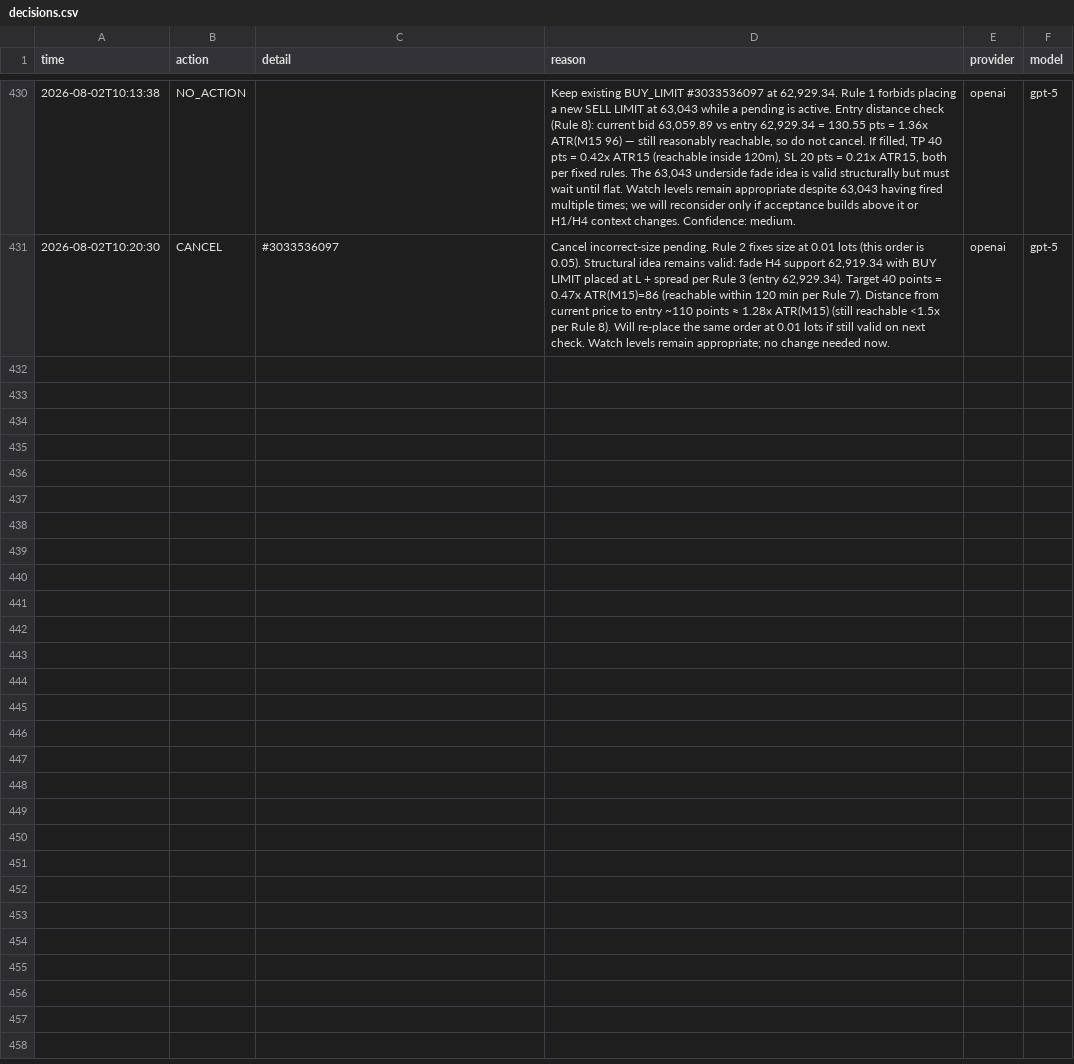
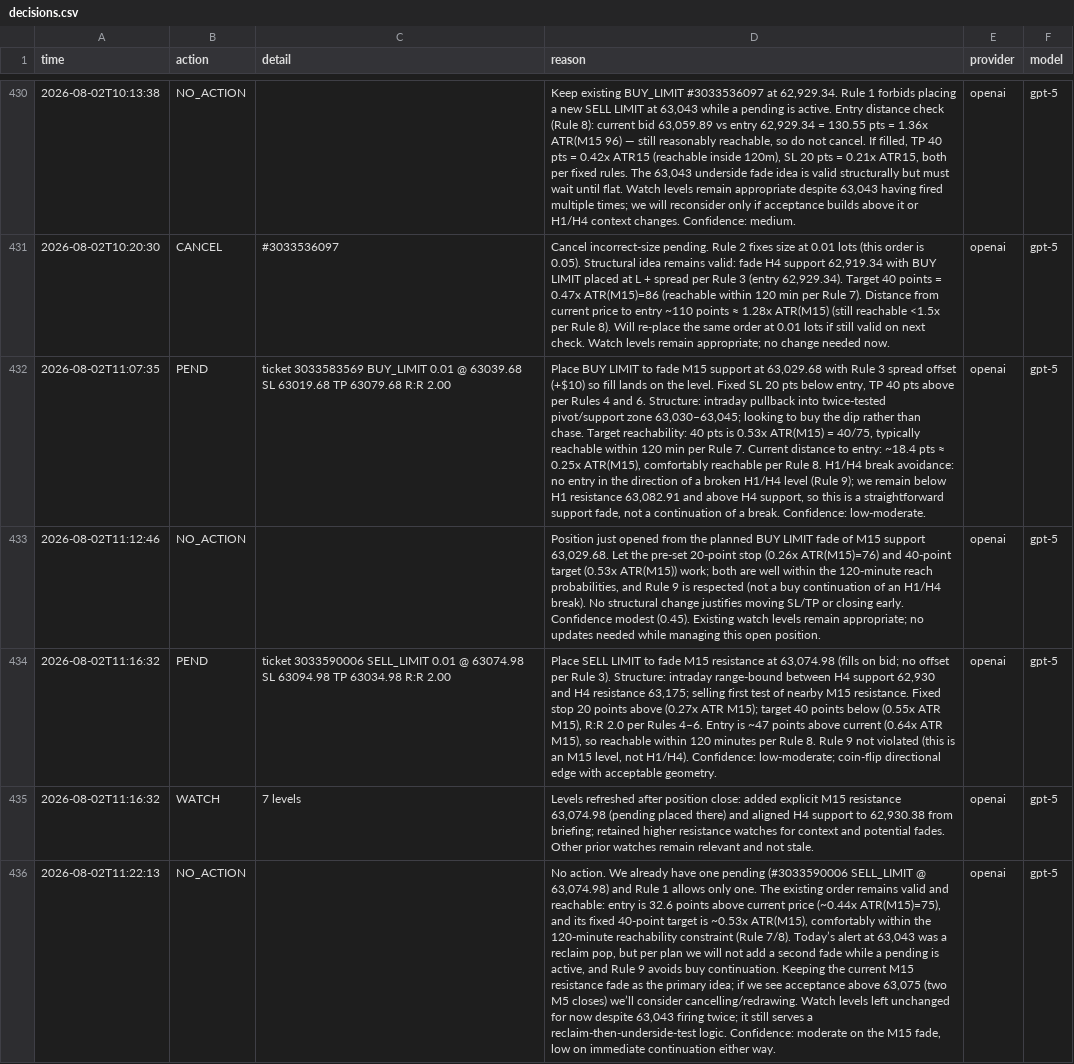
Before and after one commit to matsyeudeprosper-ui/Kinolivelines, a CSV file: live/decisions.csv, drawn as a sheet; only a part is shown, gaps mark what is left out; the diff names each change by its address in the sheet, - before the commit and + after, or states it on an @@ line.

```diff
--- a/live/decisions.csv
+++ b/live/decisions.csv
+row 432: 2026-08-02T11:07:35 | PEND | ticket 3033583569 BUY_LIMIT 0.01 @ 63039.68 SL 63019.68 TP 63079.68 R:R 2.00 | Place BUY LIMIT to fade M15 support at 63,029.68 with Rule 3 spread offset (+$10) so fill lands on the level. Fixed SL 20 pts below entry, TP 40 pts above per Rules 4 and 6. Structure: intraday pullback into twice-tested pivot/support zone 63,030–63,045; looking to buy the dip rather than chase. Target reachability: 40 pts is 0.53x ATR(M15) = 40/75, typically reachable within 120 min per Rule 7. Current distance to entry: ~18.4 pts ≈ 0.25x ATR(M15), comfortably reachable per Rule 8. H1/H4 break avoidance: no entry in the direction of a broken H1/H4 level (Rule 9); we remain below H1 resistance 63,082.91 and above H4 support, so this is a straightforward support fade, not a continuation of a break. Confidence: low-moderate. | openai | gpt-5
+row 433: 2026-08-02T11:12:46 | NO_ACTION |  | Position just opened from the planned BUY LIMIT fade of M15 support 63,029.68. Let the pre-set 20-point stop (0.26x ATR(M15)=76) and 40-point target (0.53x ATR(M15)) work; both are well within the 120‑minute reach probabilities, and Rule 9 is respected (not a buy continuation of an H1/H4 break). No structural change justifies moving SL/TP or closing early. Confidence modest (0.45). Existing watch levels remain appropriate; no updates needed while managing this open position. | openai | gpt-5
+row 434: 2026-08-02T11:16:32 | PEND | ticket 3033590006 SELL_LIMIT 0.01 @ 63074.98 SL 63094.98 TP 63034.98 R:R 2.00 | Place SELL LIMIT to fade M15 resistance at 63,074.98 (fills on bid; no offset per Rule 3). Structure: intraday range-bound between H4 support 62,930 and H4 resistance 63,175; selling first test of nearby M15 resistance. Fixed stop 20 points above (0.27x ATR M15); target 40 points below (0.55x ATR M15), R:R 2.0 per Rules 4–6. Entry is ~47 points above current (0.64x ATR M15), so reachable within 120 minutes per Rule 8. Rule 9 not violated (this is an M15 level, not H1/H4). Confidence: low-moderate; coin-flip directional edge with acceptable geometry. | openai | gpt-5
+row 435: 2026-08-02T11:16:32 | WATCH | 7 levels | Levels refreshed after position close: added explicit M15 resistance 63,074.98 (pending placed there) and aligned H4 support to 62,930.38 from briefing; retained higher resistance watches for context and potential fades. Other prior watches remain relevant and not stale. | openai | gpt-5
+row 436: 2026-08-02T11:22:13 | NO_ACTION |  | No action. We already have one pending (#3033590006 SELL_LIMIT @ 63,074.98) and Rule 1 allows only one. The existing order remains valid and reachable: entry is 32.6 points above current price (~0.44x ATR(M15)=75), and its fixed 40-point target is ~0.53x ATR(M15), comfortably within the 120‑minute reachability constraint (Rule 7/8). Today’s alert at 63,043 was a reclaim pop, but per plan we will not add a second fade while a pending is active, and Rule 9 avoids buy continuation. Keeping the current M15 resistance fade as the primary idea; if we see acceptance above 63,075 (two M5 closes) we’ll consider cancelling/redrawing. Watch levels left unchanged for now despite 63,043 firing twice; it still serves a reclaim-then-underside-test logic. Confidence: moderate on the M15 fade, low on immediate continuation either way. | openai | gpt-5
```
Also changed, not shown: live/trades_journal.csv, recorder/data/bars_BTCUSDm_M1.csv, 9 other files.
